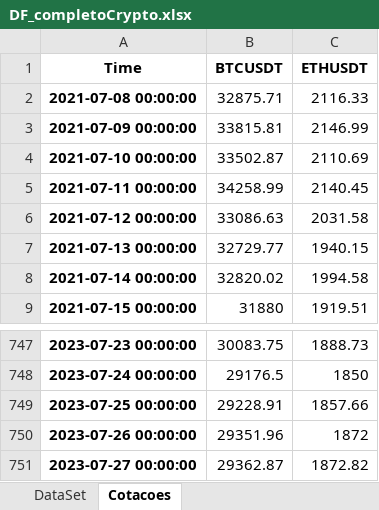
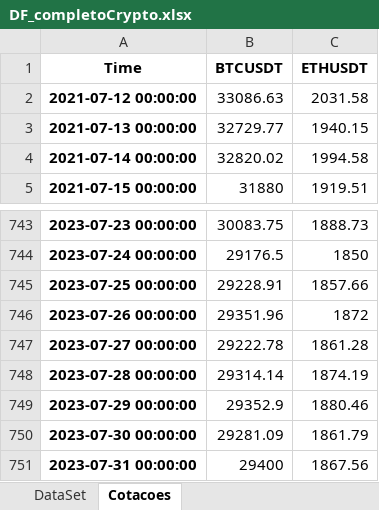
Before and after one commit to diogoraucci/Prototipo_Quant_MM, an Excel workbook: DF_completoCrypto.xlsx, sheet Cotacoes, drawn as a sheet; only a part is shown, gaps mark what is left out; values as stored, in another font and other column widths than the file's, no borders; removed rows and columns are numbered as before the commit, all else as after; the diff names each change by its address in the sheet, - before the commit and + after, or states it on an @@ line.

```diff
--- a/DF_completoCrypto.xlsx (sheet Cotacoes)
+++ b/DF_completoCrypto.xlsx (sheet Cotacoes)
-row 2: 2021-07-08 00:00:00 | 32875.71 | 2116.33
-row 3: 2021-07-09 00:00:00 | 33815.81 | 2146.99
-row 4: 2021-07-10 00:00:00 | 33502.87 | 2110.69
-row 5: 2021-07-11 00:00:00 | 34258.99 | 2140.45
-B747 (BTCUSDT): 29362.87
+B747 (BTCUSDT): 29222.78
-C747 (ETHUSDT): 1872.82
+C747 (ETHUSDT): 1861.28
+row 748: 2023-07-28 00:00:00 | 29314.14 | 1874.19
+row 749: 2023-07-29 00:00:00 | 29352.9 | 1880.46
+row 750: 2023-07-30 00:00:00 | 29281.09 | 1861.79
+row 751: 2023-07-31 00:00:00 | 29400 | 1867.56
```
Also changed, not shown: sheet DataSet.
